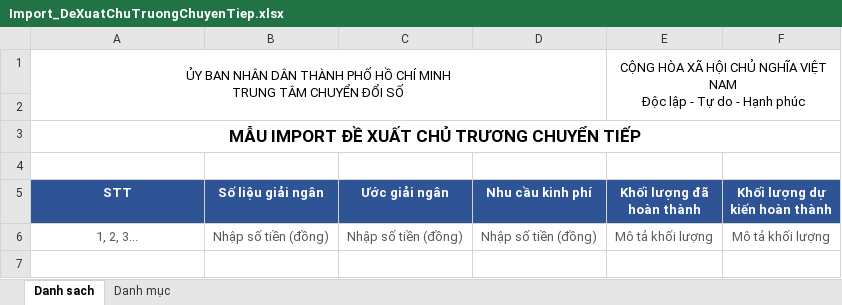
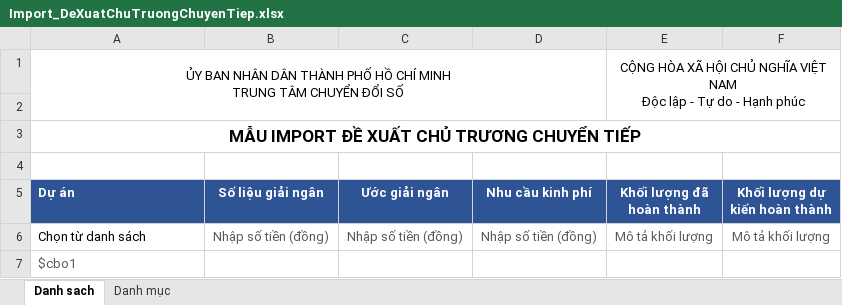
Before and after one commit to thinlam/Quan_Ly_Du_An, an Excel workbook: QLDA.WebApi/PrintTemplates/Import_DeXuatChuTruongChuyenTiep.xlsx, sheet Danh sach, drawn as a sheet; values as stored, in another font and other column widths than the file's, no borders; table styles not drawn; the diff names each change by its address in the sheet, - before the commit and + after, or states it on an @@ line.

```diff
--- a/QLDA.WebApi/PrintTemplates/Import_DeXuatChuTruongChuyenTiep.xlsx (sheet Danh sach)
+++ b/QLDA.WebApi/PrintTemplates/Import_DeXuatChuTruongChuyenTiep.xlsx (sheet Danh sach)
-A5: STT
+A5: Dự án
-A5:A6 alignment: center
+A5:A6 alignment: left
-A6 (Dự án): 1, 2, 3...
+A6 (Dự án): Chọn từ danh sách
-A6 text colour: #595959
+A6 text colour: black
+row 7: $cbo1
```
Also changed, not shown: 4 other files.
